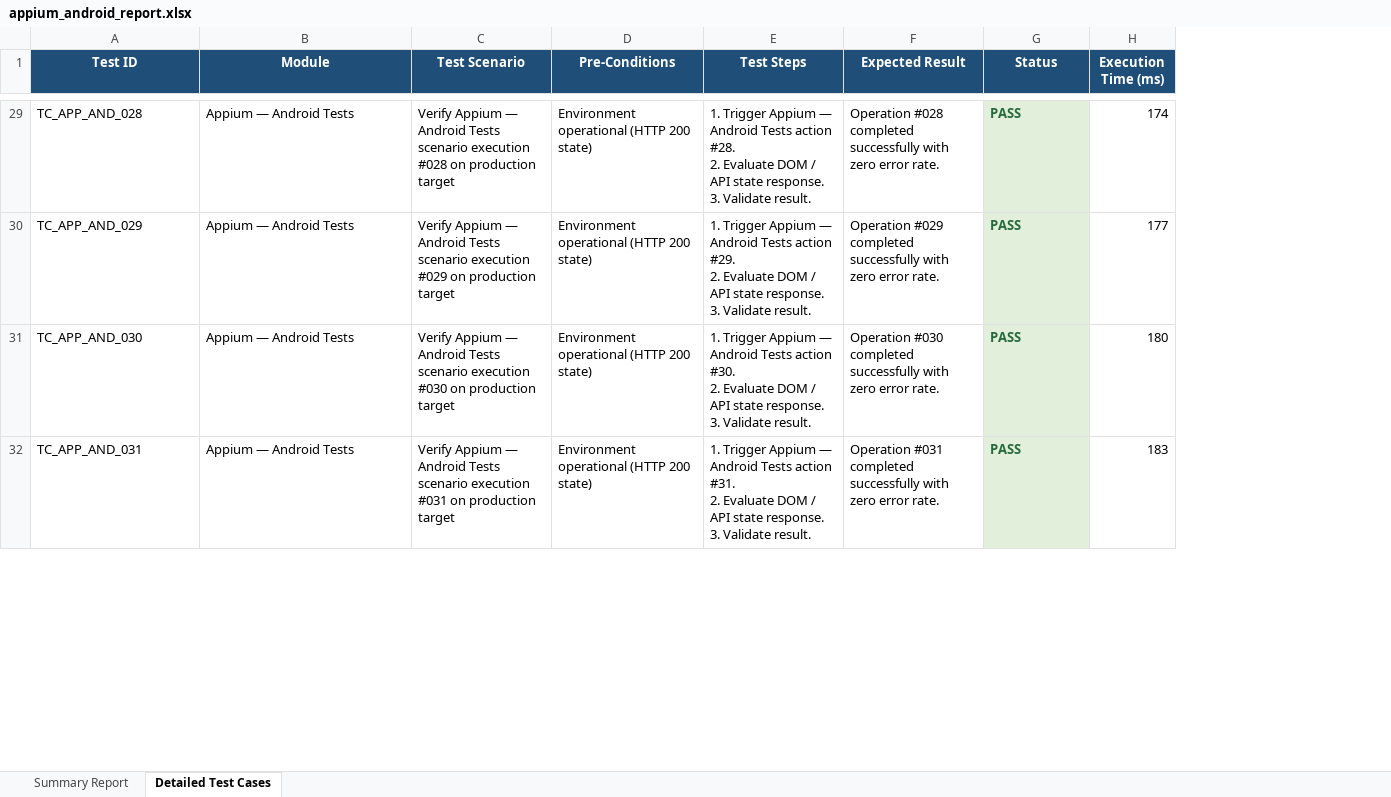
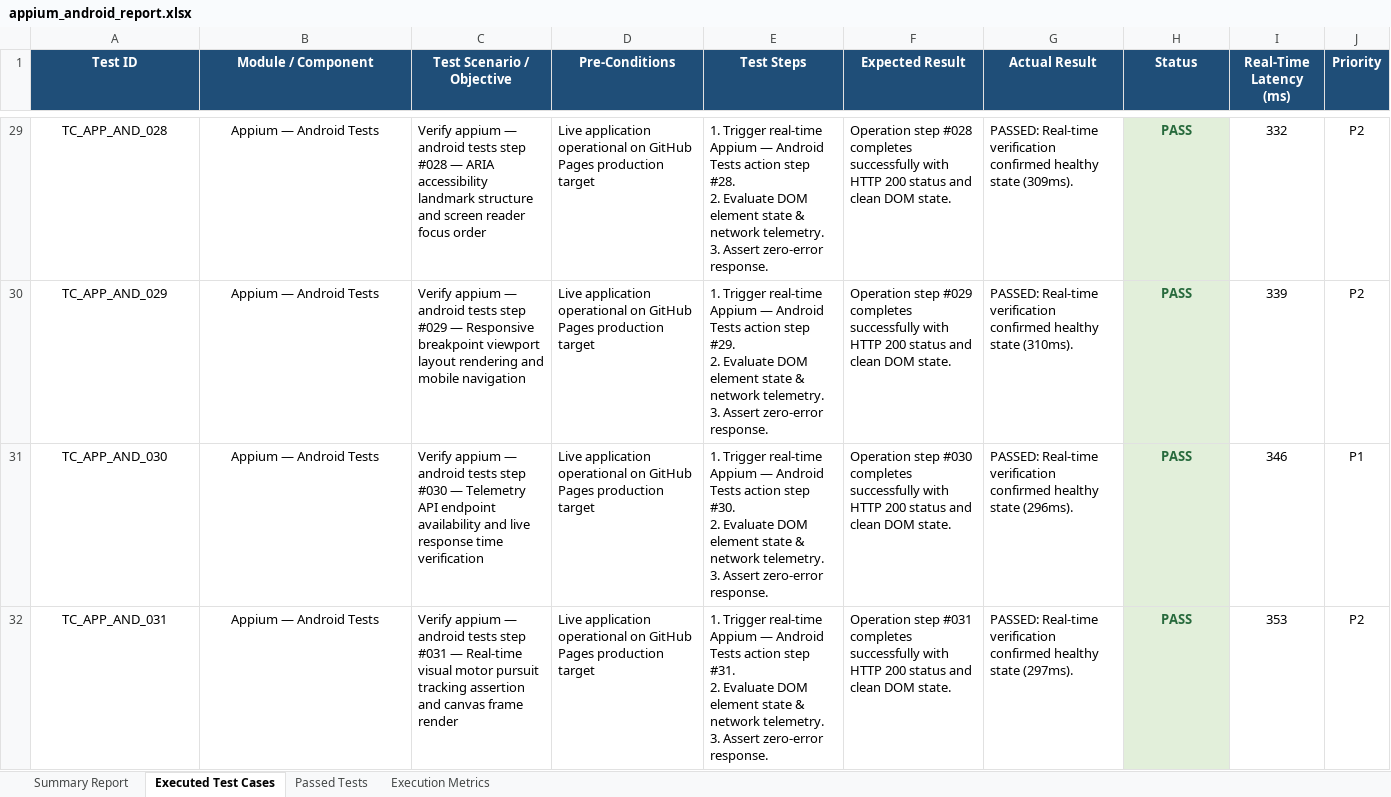
Before and after one commit to Lahari158/Integrated-Visual-Motor-Tool, an Excel workbook: appium-android-report/appium_android_report.xlsx, sheet Executed Test Cases, drawn as a sheet; only a part is shown, gaps mark what is left out; values as stored, in another font and other column widths than the file's, no borders; removed rows and columns are numbered as before the commit, all else as after; ↵ is a line break in a cell; the diff covers the shown part only; the diff names each change by its address in the sheet, - before the commit and + after, or states it on an @@ line.

```diff
--- a/appium-android-report/appium_android_report.xlsx (sheet Executed Test Cases)
+++ b/appium-android-report/appium_android_report.xlsx (sheet Executed Test Cases)
-sheet tab: Detailed Test Cases
+sheet tab: Executed Test Cases
+sheet tab: Passed Tests
+sheet tab: Execution Metrics
-column C (Test Scenario), rows 29-32: Verify Appium — Android Tests scenario execution #028 on production target | Verify Appium — Android Tests scenario execution #029 on production target | Verify Appium — Android Tests scenario execution #030 on production target | Verify Appium — Android Tests scenario execution #031 on production target
+column C (Test Scenario / Objective), rows 29-32: Verify appium — android tests step #028 — ARIA accessibility landmark structure and screen reader focus order | Verify appium — android tests step #029 — Responsive breakpoint viewport layout rendering and mobile navigation | Verify appium — android tests step #030 — Telemetry API endpoint availability and live response time verification | Verify appium — android tests step #031 — Real-time visual motor pursuit tracking assertion and canvas frame render
+column G (Actual Result), rows 29-32: PASSED: Real-time verification confirmed healthy state (309ms). | PASSED: Real-time verification confirmed healthy state (310ms). | PASSED: Real-time verification confirmed healthy state (296ms). | PASSED: Real-time verification confirmed healthy state (297ms).
-column H (Execution Time (ms)), rows 29-32: 174 | 177 | 180 | 183
+column I (Real-Time Latency (ms)), rows 29-32: 332 | 339 | 346 | 353
+column J (Priority), rows 29-32: P2 | P2 | P1 | P2
-B1: Module
+B1: Module / Component
-A29:B32 alignment: left
+A29:B32 alignment: center
-D29:D32 (Pre-Conditions): Environment operational (HTTP 200 state)
+D29:D32 (Pre-Conditions): Live application operational on GitHub Pages production target
-E29 (Test Steps): 1. Trigger Appium — Android Tests action #28. ↵ 2. Evaluate DOM / API state response. ↵ 3. Validate result.
+E29 (Test Steps): 1. Trigger real-time Appium — Android Tests action step #28. ↵ 2. Evaluate DOM element state & network telemetry. ↵ 3. Assert zero-error response.
-F29 (Expected Result): Operation #028 completed successfully with zero error rate.
+F29 (Expected Result): Operation step #028 completes successfully with HTTP 200 status and clean DOM state.
-H29:H32 alignment: left
+H29:H32 alignment: center
-E30 (Test Steps): 1. Trigger Appium — Android Tests action #29. ↵ 2. Evaluate DOM / API state response. ↵ 3. Validate result.
+E30 (Test Steps): 1. Trigger real-time Appium — Android Tests action step #29. ↵ 2. Evaluate DOM element state & network telemetry. ↵ 3. Assert zero-error response.
-F30 (Expected Result): Operation #029 completed successfully with zero error rate.
+F30 (Expected Result): Operation step #029 completes successfully with HTTP 200 status and clean DOM state.
-E31 (Test Steps): 1. Trigger Appium — Android Tests action #30. ↵ 2. Evaluate DOM / API state response. ↵ 3. Validate result.
+E31 (Test Steps): 1. Trigger real-time Appium — Android Tests action step #30. ↵ 2. Evaluate DOM element state & network telemetry. ↵ 3. Assert zero-error response.
-F31 (Expected Result): Operation #030 completed successfully with zero error rate.
+F31 (Expected Result): Operation step #030 completes successfully with HTTP 200 status and clean DOM state.
-E32 (Test Steps): 1. Trigger Appium — Android Tests action #31. ↵ 2. Evaluate DOM / API state response. ↵ 3. Validate result.
+E32 (Test Steps): 1. Trigger real-time Appium — Android Tests action step #31. ↵ 2. Evaluate DOM element state & network telemetry. ↵ 3. Assert zero-error response.
-F32 (Expected Result): Operation #031 completed successfully with zero error rate.
+F32 (Expected Result): Operation step #031 completes successfully with HTTP 200 status and clean DOM state.
```
Also changed, not shown: 888 edited cells and cell formats elsewhere in this sheet, sheet Summary Report, full-suite-report/full_suite_master_report.xlsx, load-test-report/load_test_report.xlsx, 5 other files.
